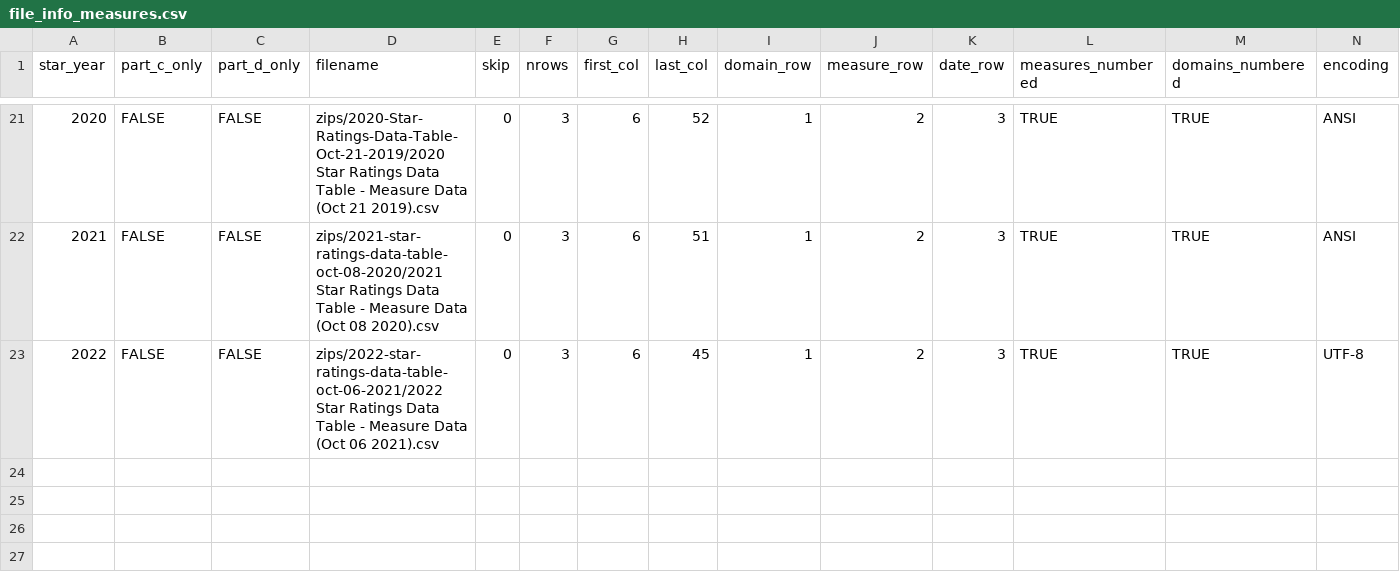
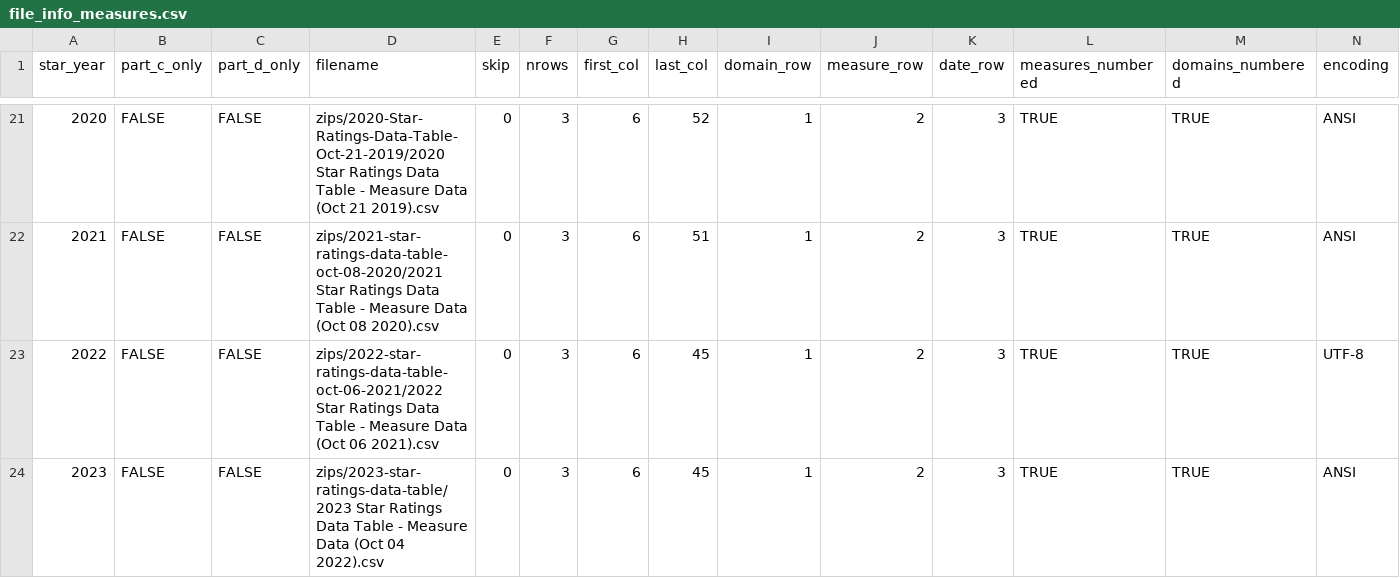
Before and after one commit to jimurick/cmsdata, a CSV file: Stars - Health Plans/tables/file_info_measures.csv, drawn as a sheet; only a part is shown, gaps mark what is left out; the diff names each change by its address in the sheet, - before the commit and + after, or states it on an @@ line.

```diff
--- a/Stars - Health Plans/tables/file_info_measures.csv
+++ b/Stars - Health Plans/tables/file_info_measures.csv
+row 24: 2023 | FALSE | FALSE | zips/2023-star-ratings-data-table/2023 Star Ratings Data Table - Measure Data (Oct 04 2022).csv | 0 | 3 | 6 | 45 | 1 | 2 | 3 | TRUE | TRUE | ANSI
```
Also changed, not shown: Stars - Health Plans/tables/cai_val_df.csv, Stars - Health Plans/tables/file_info_d_cutpoints.csv, 38 other files.
